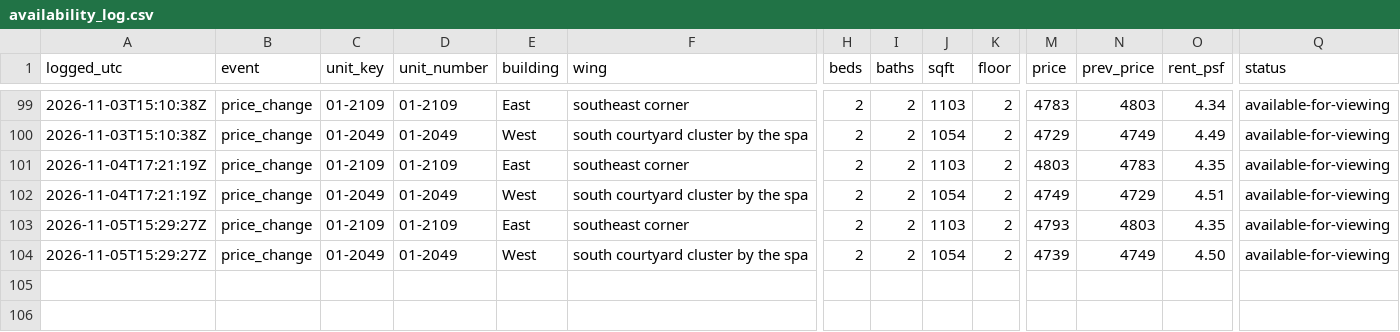
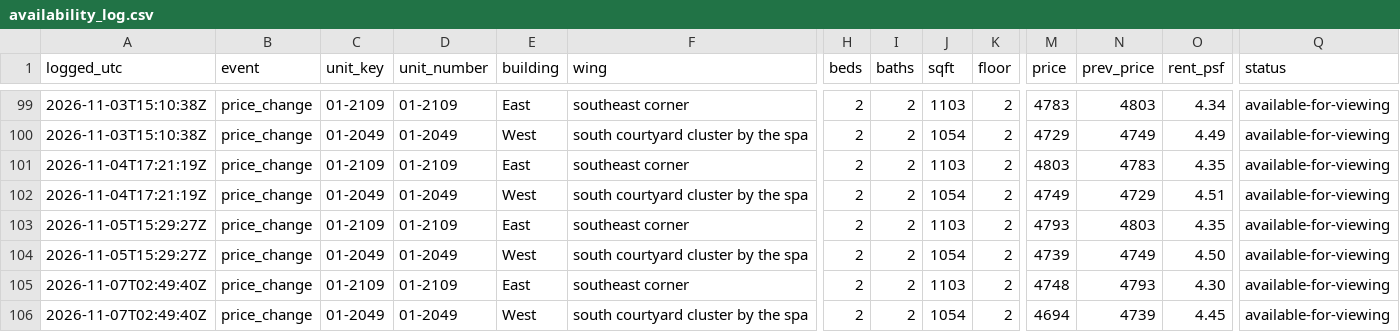
Before and after one commit to kofikid4/south-city-2bd-monitor, a CSV file: data/availability_log.csv, drawn as a sheet; only a part is shown, gaps mark what is left out; rows hold the shown columns only; the diff names each change by its address in the sheet, - before the commit and + after, or states it on an @@ line.

```diff
--- a/data/availability_log.csv
+++ b/data/availability_log.csv
+row 105: 2026-11-07T02:49:40Z | price_change | 01-2109 | 01-2109 | East | southeast corner | 2 | 2 | 1103 | 2 | 4748 | 4793 | 4.30 | available-for-viewing
+row 106: 2026-11-07T02:49:40Z | price_change | 01-2049 | 01-2049 | West | south courtyard cluster by the spa | 2 | 2 | 1054 | 2 | 4694 | 4739 | 4.45 | available-for-viewing
```
Also changed, not shown: 3 other files.
